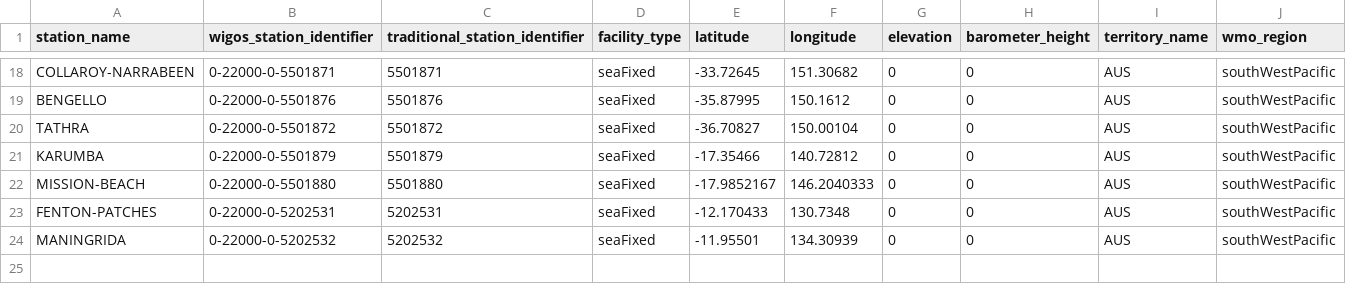
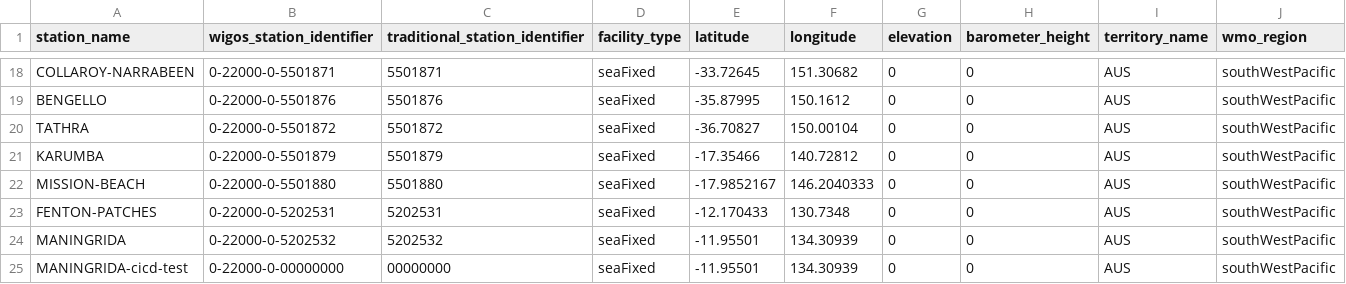
Before and after one commit to aodn/wis2box-aodn, a CSV file: wis2-pipeline/wis2box-data/metadata/station/station_list.csv, drawn as a sheet; only a part is shown, gaps mark what is left out.

Commit message:
chore: update station metadata, discovery timestamp, and documentation scripts

```diff
--- a/wis2-pipeline/wis2box-data/metadata/station/station_list.csv
+++ b/wis2-pipeline/wis2box-data/metadata/station/station_list.csv
@@ -24 +24,2 @@ FENTON-PATCHES,0-22000-0-5202531,5202531,seaFixed,-12.170433,130.7348,0,0,AUS,so
 MANINGRIDA,0-22000-0-5202532,5202532,seaFixed,-11.95501,134.30939,0,0,AUS,southWestPacific
+MANINGRIDA-cicd-test,0-22000-0-00000000,00000000,seaFixed,-11.95501,134.30939,0,0,AUS,southWestPacific
```
Also changed, not shown: 3 other files.
